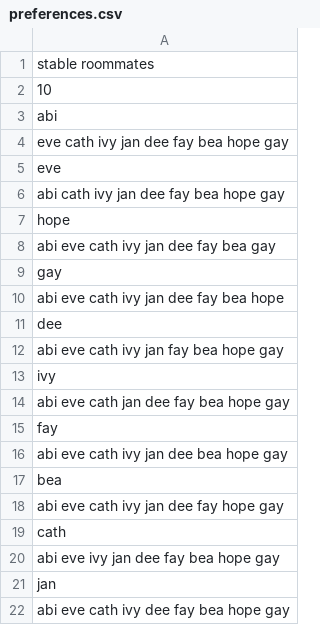
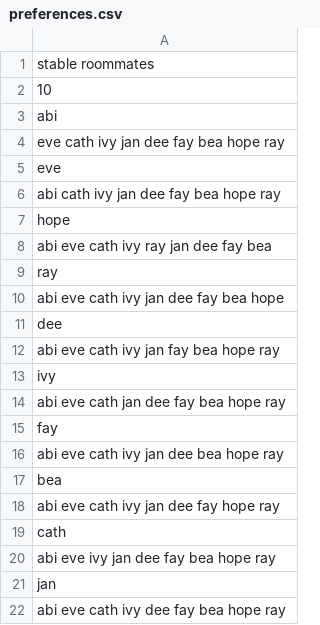
Before and after one commit to itrivacchiani/cs51finalproject, a CSV file: preferences.csv, drawn as a sheet.

```diff
--- a/preferences.csv
+++ b/preferences.csv
@@ -3,20 +3,20 @@ stable roommates
 abi
-eve cath ivy jan dee fay bea hope gay
+eve cath ivy jan dee fay bea hope ray
 eve
-abi cath ivy jan dee fay bea hope gay
+abi cath ivy jan dee fay bea hope ray
 hope
-abi eve cath ivy jan dee fay bea gay
-gay
+abi eve cath ivy ray jan dee fay bea
+ray
 abi eve cath ivy jan dee fay bea hope
 dee
-abi eve cath ivy jan fay bea hope gay
+abi eve cath ivy jan fay bea hope ray
 ivy
-abi eve cath jan dee fay bea hope gay
+abi eve cath jan dee fay bea hope ray
 fay
-abi eve cath ivy jan dee bea hope gay
+abi eve cath ivy jan dee bea hope ray
 bea
-abi eve cath ivy jan dee fay hope gay
+abi eve cath ivy jan dee fay hope ray
 cath
-abi eve ivy jan dee fay bea hope gay
+abi eve ivy jan dee fay bea hope ray
 jan
-abi eve cath ivy dee fay bea hope gay
+abi eve cath ivy dee fay bea hope ray
```
Also changed, not shown: 1 other file.
